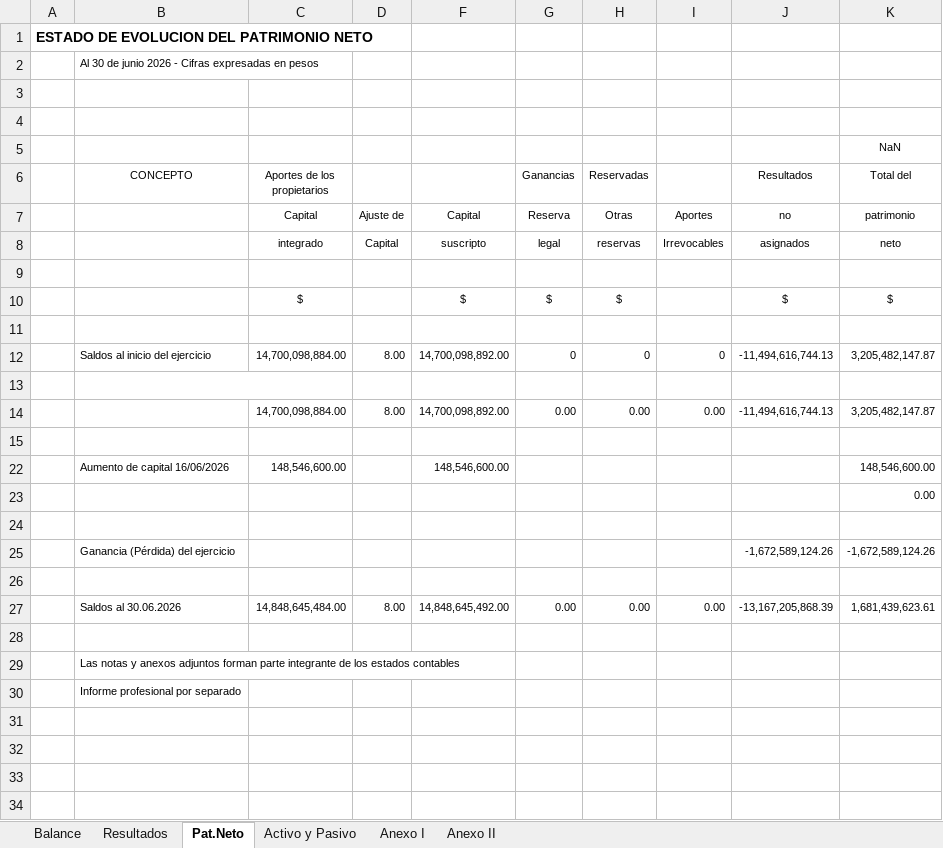
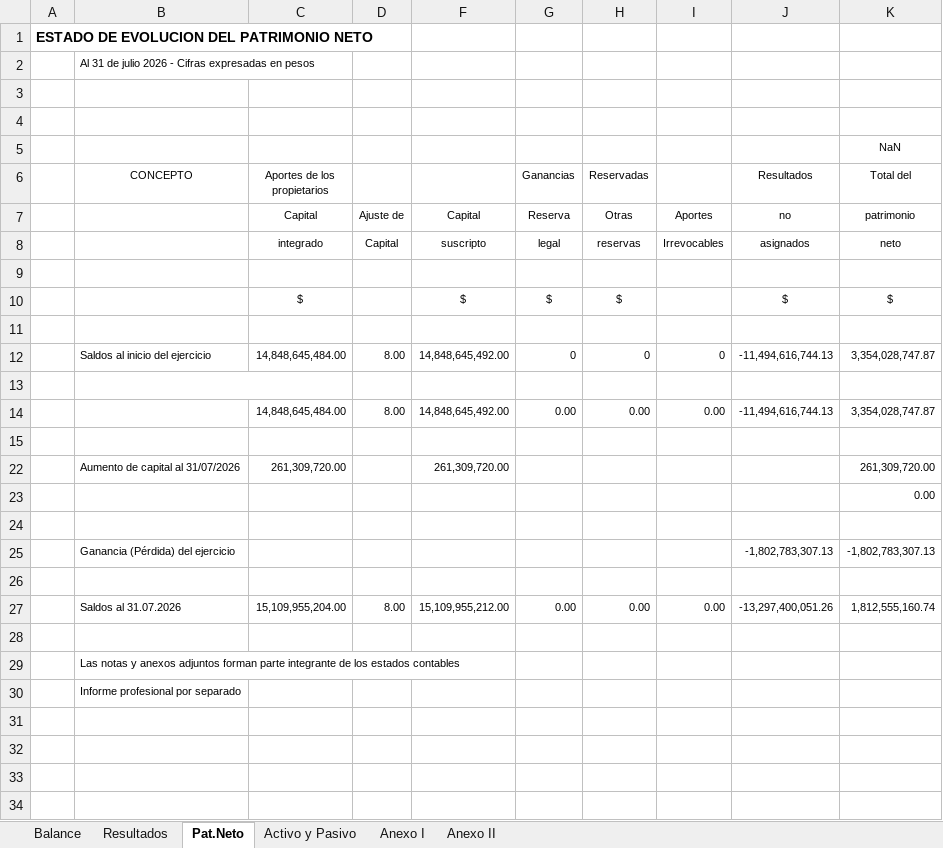
Before and after one commit to abrilmorantil/Informes, an Excel workbook: informe-c/base_pesos.xlsx, sheet Pat.Neto, drawn as a sheet; only a part is shown; values as stored, in another font and other column widths than the file's, no borders; removed rows and columns are numbered as before the commit, all else as after; the diff names each change by its address in the sheet, - before the commit and + after, or states it on an @@ line.

```diff
--- a/informe-c/base_pesos.xlsx (sheet Pat.Neto)
+++ b/informe-c/base_pesos.xlsx (sheet Pat.Neto)
-B2 (CONCEPTO): Al 30 de junio 2026 -…
+B2 (CONCEPTO): Al 31 de julio 2026 -…
-C12 (Aportes de los propietarios): 14,700,098,884.00
+C12 (Aportes de los propietarios): 14,848,645,484.00
-F12: 14,700,098,892.00
+F12: 14,848,645,492.00
-K12 (Total del): 3,205,482,147.87
+K12 (Total del): 3,354,028,747.87
-C14 (Aportes de los propietarios): 14,700,098,884.00
+C14 (Aportes de los propietarios): 14,848,645,484.00
-F14: 14,700,098,892.00
+F14: 14,848,645,492.00
-K14 (Total del): 3,205,482,147.87
+K14 (Total del): 3,354,028,747.87
-row 22:  | Aumento de capital 16/06/2026 | 148,546,600.00 |  | 148,546,600.00 |  |  |  |  | 148,546,600.00
+row 22:  | Aumento de capital al 31/07/2026 | 261,309,720.00 |  | 261,309,720.00 |  |  |  |  | 261,309,720.00
-row 25:  | Ganancia (Pérdida) del ejercicio |  |  |  |  |  |  | -1,672,589,124.26 | -1,672,589,124.26
+row 25:  | Ganancia (Pérdida) del ejercicio |  |  |  |  |  |  | -1,802,783,307.13 | -1,802,783,307.13
-B27 (CONCEPTO): Saldos al 30.06.2026
+B27 (CONCEPTO): Saldos al 31.07.2026
-C27 (Aportes de los propietarios): 14,848,645,484.00
+C27 (Aportes de los propietarios): 15,109,955,204.00
-F27: 14,848,645,492.00
+F27: 15,109,955,212.00
-J27 (Resultados): -13,167,205,868.39
+J27 (Resultados): -13,297,400,051.26
-K27 (Total del): 1,681,439,623.61
+K27 (Total del): 1,812,555,160.74
```
Also changed, not shown: sheet Anexo II, sheet Activo y Pasivo, sheet Anexo I, sheet Balance, sheet Resultados, formulas that keep their value, informe-c/base_dolares.xlsx, 5 other files.
